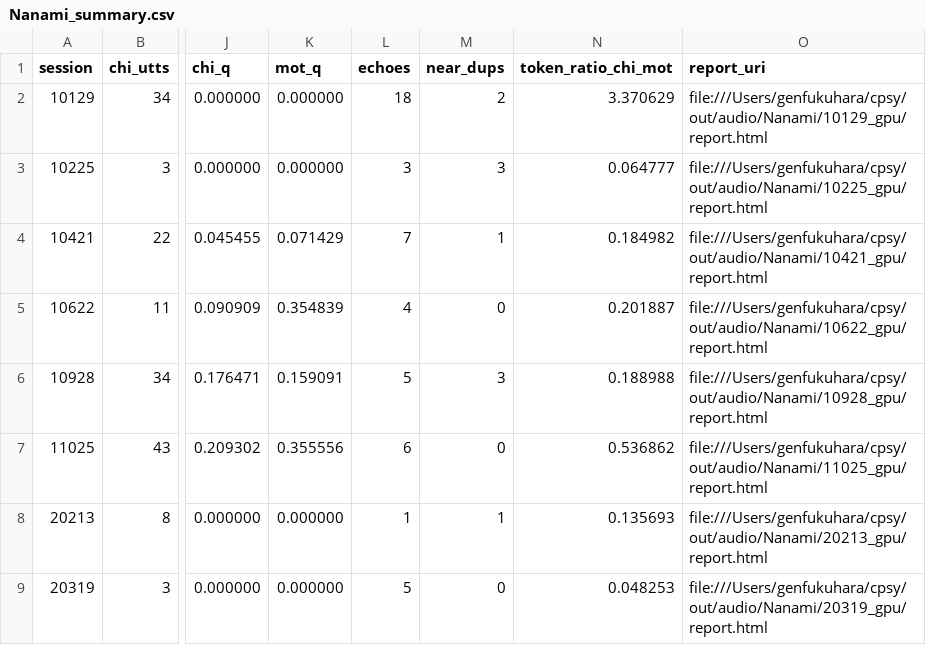
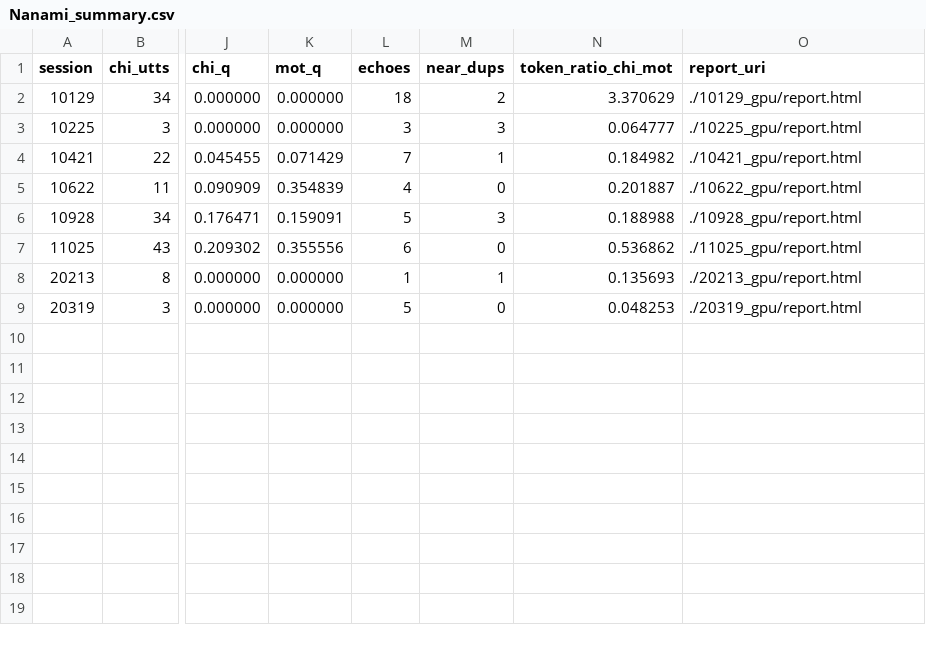
Before and after one commit to leadlea/asd, a CSV file: out/audio/Nanami/Nanami_summary.csv, drawn as a sheet; only a part is shown, gaps mark what is left out; the diff names each change by its address in the sheet, - before the commit and + after, or states it on an @@ line.

Commit message:
docs/pragmatics.html

```diff
--- a/out/audio/Nanami/Nanami_summary.csv
+++ b/out/audio/Nanami/Nanami_summary.csv
-O2 (report_uri): file:///Users/genfukuhara/cpsy/out/audio/Nanami/10129_gpu/report.html
+O2 (report_uri): ./10129_gpu/report.html
-O3 (report_uri): file:///Users/genfukuhara/cpsy/out/audio/Nanami/10225_gpu/report.html
+O3 (report_uri): ./10225_gpu/report.html
-O4 (report_uri): file:///Users/genfukuhara/cpsy/out/audio/Nanami/10421_gpu/report.html
+O4 (report_uri): ./10421_gpu/report.html
-O5 (report_uri): file:///Users/genfukuhara/cpsy/out/audio/Nanami/10622_gpu/report.html
+O5 (report_uri): ./10622_gpu/report.html
-O6 (report_uri): file:///Users/genfukuhara/cpsy/out/audio/Nanami/10928_gpu/report.html
+O6 (report_uri): ./10928_gpu/report.html
-O7 (report_uri): file:///Users/genfukuhara/cpsy/out/audio/Nanami/11025_gpu/report.html
+O7 (report_uri): ./11025_gpu/report.html
-O8 (report_uri): file:///Users/genfukuhara/cpsy/out/audio/Nanami/20213_gpu/report.html
+O8 (report_uri): ./20213_gpu/report.html
-O9 (report_uri): file:///Users/genfukuhara/cpsy/out/audio/Nanami/20319_gpu/report.html
+O9 (report_uri): ./20319_gpu/report.html
```
Also changed, not shown: 3 other files.
